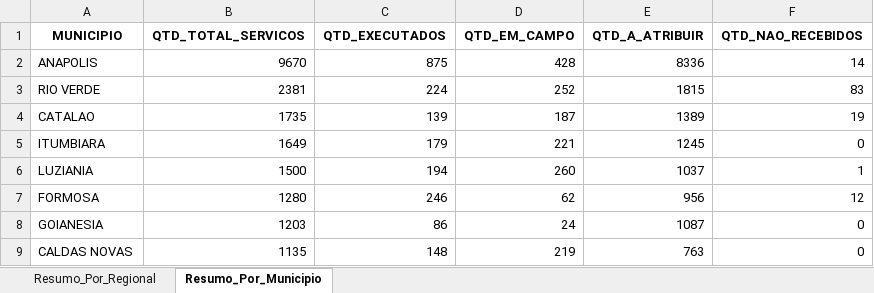
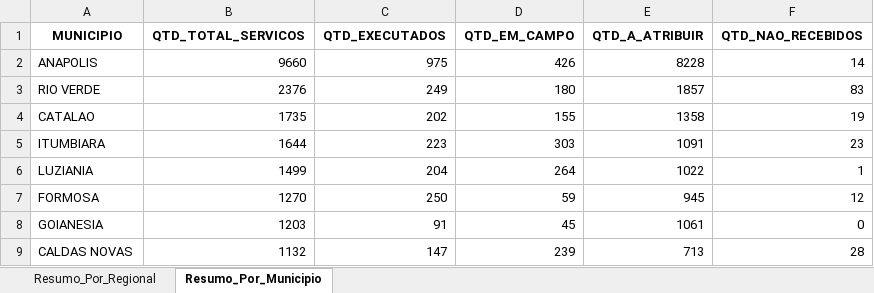
Before and after one commit to Pliniomr20/Busca-Ativa, an Excel workbook: resumo_busca_ativa_consolidado.xlsx, sheet Resumo_Por_Municipio, drawn as a sheet; only a part is shown; values as stored, in another font and other column widths than the file's, no borders; the diff covers the shown part only; the diff names each change by its address in the sheet, - before the commit and + after, or states it on an @@ line.

Commit message:
Descreva aqui o que você alterou

```diff
--- a/resumo_busca_ativa_consolidado.xlsx (sheet Resumo_Por_Municipio)
+++ b/resumo_busca_ativa_consolidado.xlsx (sheet Resumo_Por_Municipio)
-B2 (QTD_TOTAL_SERVICOS): 9670
+B2 (QTD_TOTAL_SERVICOS): 9660
-C2 (QTD_EXECUTADOS): 875
+C2 (QTD_EXECUTADOS): 975
-D2 (QTD_EM_CAMPO): 428
+D2 (QTD_EM_CAMPO): 426
-E2 (QTD_A_ATRIBUIR): 8336
+E2 (QTD_A_ATRIBUIR): 8228
-B3 (QTD_TOTAL_SERVICOS): 2381
+B3 (QTD_TOTAL_SERVICOS): 2376
-C3 (QTD_EXECUTADOS): 224
+C3 (QTD_EXECUTADOS): 249
-D3 (QTD_EM_CAMPO): 252
+D3 (QTD_EM_CAMPO): 180
-E3 (QTD_A_ATRIBUIR): 1815
+E3 (QTD_A_ATRIBUIR): 1857
-C4 (QTD_EXECUTADOS): 139
+C4 (QTD_EXECUTADOS): 202
-D4 (QTD_EM_CAMPO): 187
+D4 (QTD_EM_CAMPO): 155
-E4 (QTD_A_ATRIBUIR): 1389
+E4 (QTD_A_ATRIBUIR): 1358
-B5 (QTD_TOTAL_SERVICOS): 1649
+B5 (QTD_TOTAL_SERVICOS): 1644
-C5 (QTD_EXECUTADOS): 179
+C5 (QTD_EXECUTADOS): 223
-D5 (QTD_EM_CAMPO): 221
+D5 (QTD_EM_CAMPO): 303
-E5 (QTD_A_ATRIBUIR): 1245
+E5 (QTD_A_ATRIBUIR): 1091
-F5 (QTD_NAO_RECEBIDOS): 0
+F5 (QTD_NAO_RECEBIDOS): 23
-B6 (QTD_TOTAL_SERVICOS): 1500
+B6 (QTD_TOTAL_SERVICOS): 1499
-C6 (QTD_EXECUTADOS): 194
+C6 (QTD_EXECUTADOS): 204
-D6 (QTD_EM_CAMPO): 260
+D6 (QTD_EM_CAMPO): 264
-E6 (QTD_A_ATRIBUIR): 1037
+E6 (QTD_A_ATRIBUIR): 1022
-B7 (QTD_TOTAL_SERVICOS): 1280
+B7 (QTD_TOTAL_SERVICOS): 1270
-C7 (QTD_EXECUTADOS): 246
+C7 (QTD_EXECUTADOS): 250
-D7 (QTD_EM_CAMPO): 62
+D7 (QTD_EM_CAMPO): 59
-E7 (QTD_A_ATRIBUIR): 956
+E7 (QTD_A_ATRIBUIR): 945
-C8 (QTD_EXECUTADOS): 86
+C8 (QTD_EXECUTADOS): 91
-D8 (QTD_EM_CAMPO): 24
+D8 (QTD_EM_CAMPO): 45
-E8 (QTD_A_ATRIBUIR): 1087
+E8 (QTD_A_ATRIBUIR): 1061
-B9 (QTD_TOTAL_SERVICOS): 1135
+B9 (QTD_TOTAL_SERVICOS): 1132
-C9 (QTD_EXECUTADOS): 148
+C9 (QTD_EXECUTADOS): 147
-D9 (QTD_EM_CAMPO): 219
+D9 (QTD_EM_CAMPO): 239
-E9 (QTD_A_ATRIBUIR): 763
+E9 (QTD_A_ATRIBUIR): 713
-F9 (QTD_NAO_RECEBIDOS): 0
+F9 (QTD_NAO_RECEBIDOS): 28
```
Also changed, not shown: 3 added rows, 3 removed rows and 149 edited cells elsewhere in this sheet, sheet Resumo_Por_Regional.
